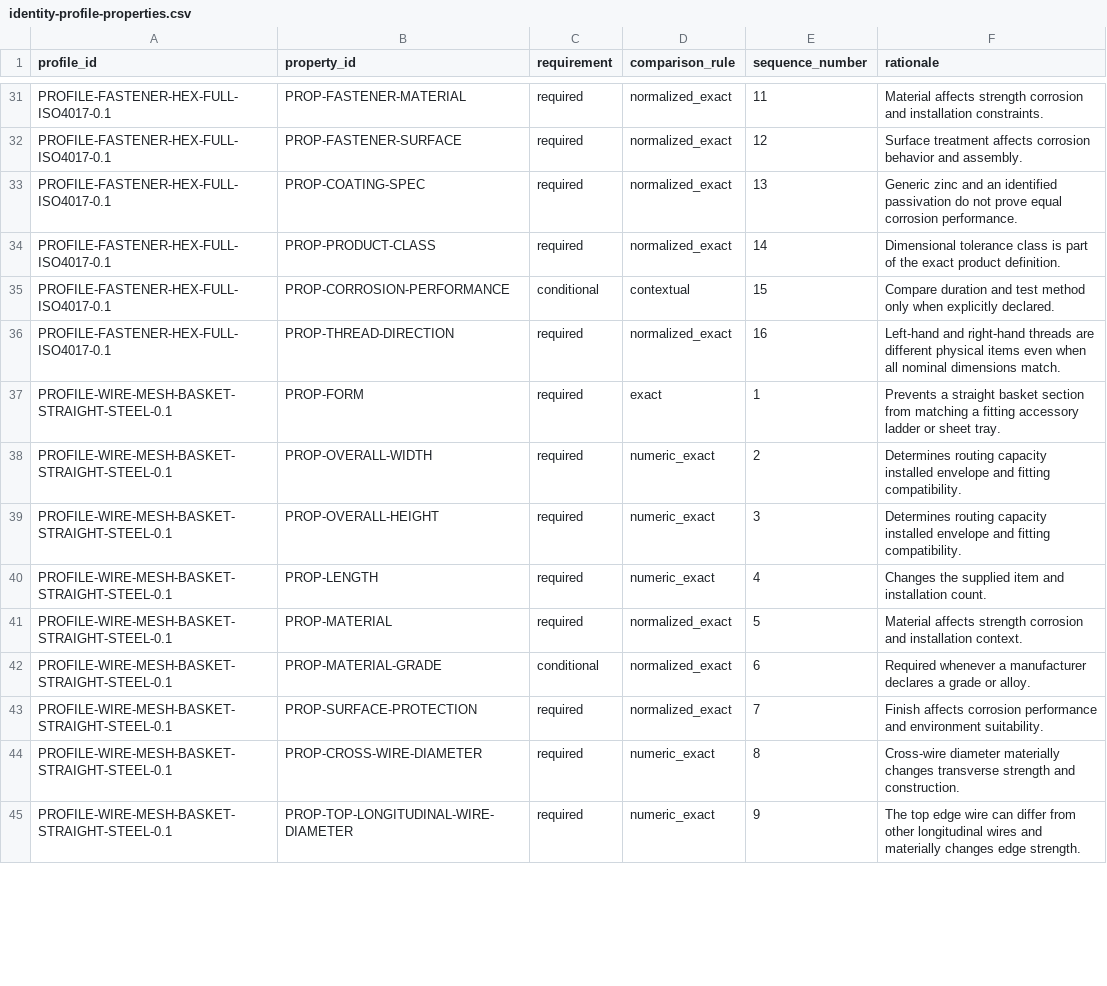
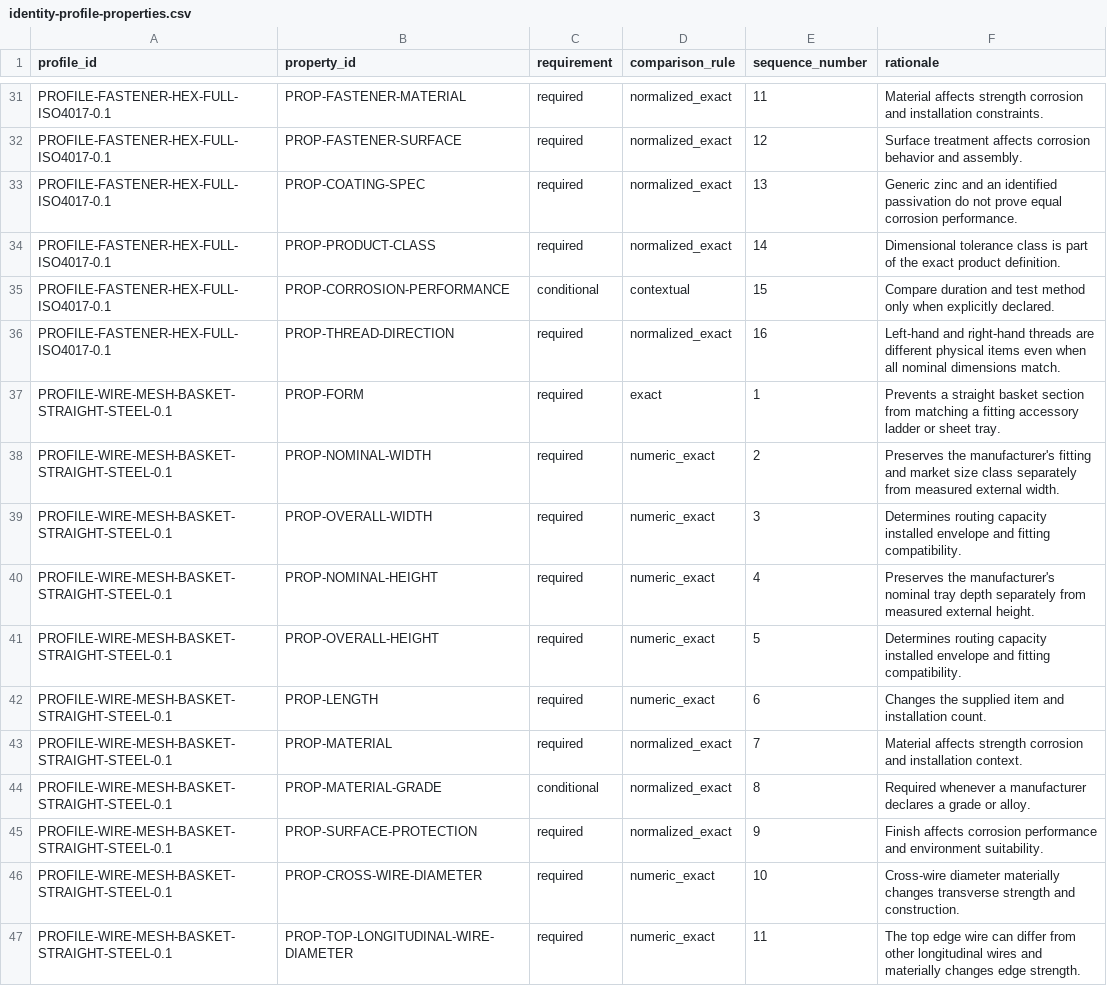
Before and after one commit to drester08/universalpartnumber, a CSV file: registry/data/identity-profile-properties.csv, drawn as a sheet; only a part is shown, gaps mark what is left out; the diff covers the shown part only.

```diff
--- a/registry/data/identity-profile-properties.csv
+++ b/registry/data/identity-profile-properties.csv
@@ -37,9 +37,11 @@ PROFILE-FASTENER-HEX-FULL-ISO4017-0.1,PROP-THREAD-DIRECTION,required,normalized_
 PROFILE-WIRE-MESH-BASKET-STRAIGHT-STEEL-0.1,PROP-FORM,required,exact,1,Prevents a straight basket section from matching a fitting accessory ladder or sheet tray.
-PROFILE-WIRE-MESH-BASKET-STRAIGHT-STEEL-0.1,PROP-OVERALL-WIDTH,required,numeric_exact,2,Determines routing capacity installed envelope and fitting compatibility.
-PROFILE-WIRE-MESH-BASKET-STRAIGHT-STEEL-0.1,PROP-OVERALL-HEIGHT,required,numeric_exact,3,Determines routing capacity installed envelope and fitting compatibility.
-PROFILE-WIRE-MESH-BASKET-STRAIGHT-STEEL-0.1,PROP-LENGTH,required,numeric_exact,4,Changes the supplied item and installation count.
-PROFILE-WIRE-MESH-BASKET-STRAIGHT-STEEL-0.1,PROP-MATERIAL,required,normalized_exact,5,Material affects strength corrosion and installation context.
-PROFILE-WIRE-MESH-BASKET-STRAIGHT-STEEL-0.1,PROP-MATERIAL-GRADE,conditional,normalized_exact,6,Required whenever a manufacturer declares a grade or alloy.
-PROFILE-WIRE-MESH-BASKET-STRAIGHT-STEEL-0.1,PROP-SURFACE-PROTECTION,required,normalized_exact,7,Finish affects corrosion performance and environment suitability.
-PROFILE-WIRE-MESH-BASKET-STRAIGHT-STEEL-0.1,PROP-CROSS-WIRE-DIAMETER,required,numeric_exact,8,Cross-wire diameter materially changes transverse strength and construction.
-PROFILE-WIRE-MESH-BASKET-STRAIGHT-STEEL-0.1,PROP-TOP-LONGITUDINAL-WIRE-DIAMETER,required,numeric_exact,9,The top edge wire can differ from other longitudinal wires and materially changes edge strength.
+PROFILE-WIRE-MESH-BASKET-STRAIGHT-STEEL-0.1,PROP-NOMINAL-WIDTH,required,numeric_exact,2,Preserves the manufacturer's fitting and market size class separately from measured external width.
+PROFILE-WIRE-MESH-BASKET-STRAIGHT-STEEL-0.1,PROP-OVERALL-WIDTH,required,numeric_exact,3,Determines routing capacity installed envelope and fitting compatibility.
+PROFILE-WIRE-MESH-BASKET-STRAIGHT-STEEL-0.1,PROP-NOMINAL-HEIGHT,required,numeric_exact,4,Preserves the manufacturer's nominal tray depth separately from measured external height.
+PROFILE-WIRE-MESH-BASKET-STRAIGHT-STEEL-0.1,PROP-OVERALL-HEIGHT,required,numeric_exact,5,Determines routing capacity installed envelope and fitting compatibility.
+PROFILE-WIRE-MESH-BASKET-STRAIGHT-STEEL-0.1,PROP-LENGTH,required,numeric_exact,6,Changes the supplied item and installation count.
+PROFILE-WIRE-MESH-BASKET-STRAIGHT-STEEL-0.1,PROP-MATERIAL,required,normalized_exact,7,Material affects strength corrosion and installation context.
+PROFILE-WIRE-MESH-BASKET-STRAIGHT-STEEL-0.1,PROP-MATERIAL-GRADE,conditional,normalized_exact,8,Required whenever a manufacturer declares a grade or alloy.
+PROFILE-WIRE-MESH-BASKET-STRAIGHT-STEEL-0.1,PROP-SURFACE-PROTECTION,required,normalized_exact,9,Finish affects corrosion performance and environment suitability.
+PROFILE-WIRE-MESH-BASKET-STRAIGHT-STEEL-0.1,PROP-CROSS-WIRE-DIAMETER,required,numeric_exact,10,Cross-wire diameter materially changes transverse strength and construction.
+PROFILE-WIRE-MESH-BASKET-STRAIGHT-STEEL-0.1,PROP-TOP-LONGITUDINAL-WIRE-DIAMETER,required,numeric_exact,11,The top edge wire can differ from other longitudinal wires and materially changes edge strength.
```
Also changed, not shown: 10 edited cells elsewhere in this file, registry/data/pair-screenings.csv, registry/data/properties.csv, 5 other files.
